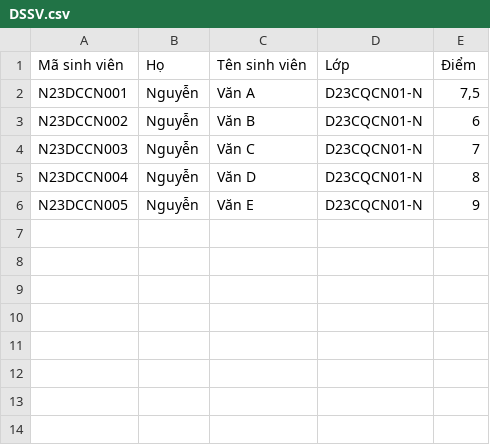
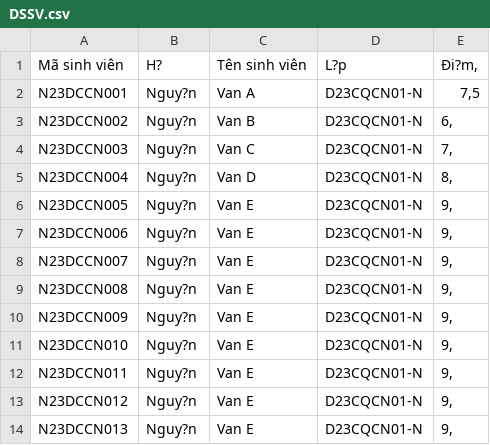
Before and after one commit to BuBaKaNg/quan_li_sinh_vien, a CSV file: DSSV.csv, drawn as a sheet; the diff names each change by its address in the sheet, - before the commit and + after, or states it on an @@ line.

```diff
--- a/DSSV.csv
+++ b/DSSV.csv
-B1: Họ
+B1: H?
-D1: Lớp
+D1: L?p
-E1: Điểm
+E1: Ði?m,
-B2:B6: Nguyễn
+B2:B6: Nguy?n
-C2: Văn A
+C2: Van A
-C3: Văn B
+C3: Van B
-E3: 6
+E3: 6,
-C4: Văn C
+C4: Van C
-E4: 7
+E4: 7,
-C5: Văn D
+C5: Van D
-E5: 8
+E5: 8,
-C6: Văn E
+C6: Van E
-E6: 9
+E6: 9,
+row 7: N23DCCN006 | Nguy?n | Van E | D23CQCN01-N | 9,
+row 8: N23DCCN007 | Nguy?n | Van E | D23CQCN01-N | 9,
+row 9: N23DCCN008 | Nguy?n | Van E | D23CQCN01-N | 9,
+row 10: N23DCCN009 | Nguy?n | Van E | D23CQCN01-N | 9,
+row 11: N23DCCN010 | Nguy?n | Van E | D23CQCN01-N | 9,
+row 12: N23DCCN011 | Nguy?n | Van E | D23CQCN01-N | 9,
+row 13: N23DCCN012 | Nguy?n | Van E | D23CQCN01-N | 9,
+row 14: N23DCCN013 | Nguy?n | Van E | D23CQCN01-N | 9,
```
Also changed, not shown: 34 other files.
